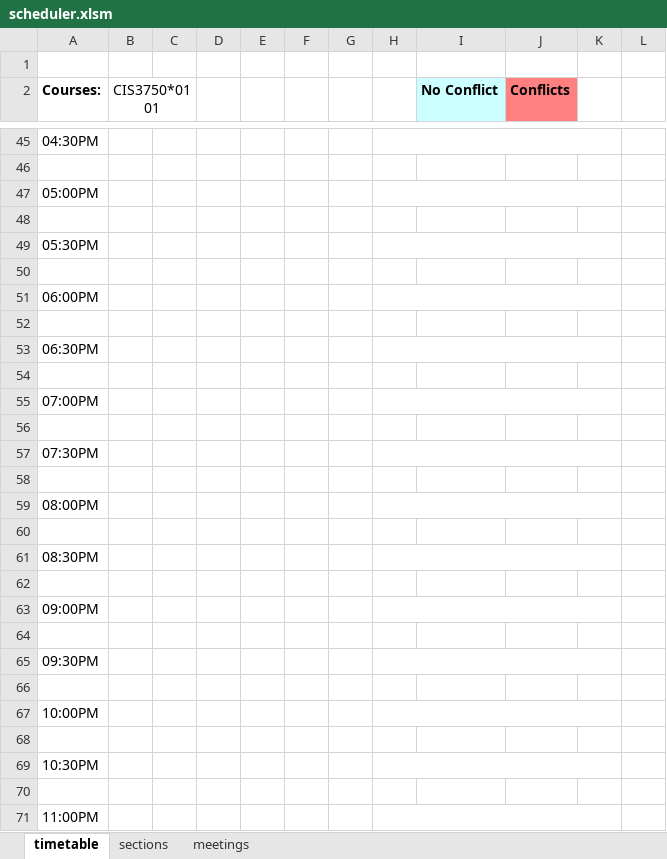
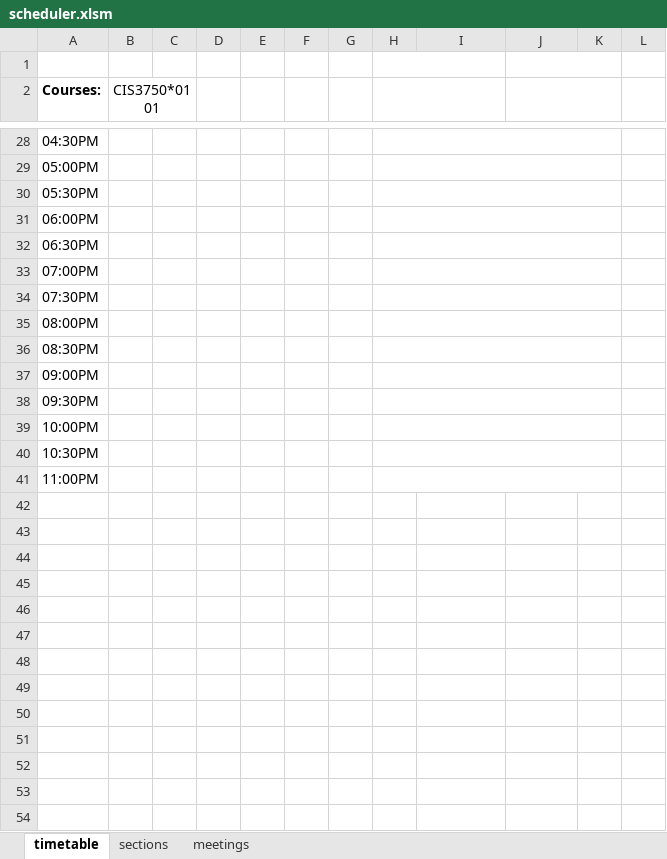
Before and after one commit to AJH914/cis3760, an Excel workbook: csv/scheduler.xlsm, sheet timetable, drawn as a sheet; only a part is shown, gaps mark what is left out; values as stored, in another font and other column widths than the file's, no borders; charts and pictures not drawn; removed rows and columns are numbered as before the commit, all else as after; the diff covers the shown part only; the diff names each change by its address in the sheet, - before the commit and + after, or states it on an @@ line.

Commit message:
updated excel file based on figma

```diff
--- a/csv/scheduler.xlsm (sheet timetable)
+++ b/csv/scheduler.xlsm (sheet timetable)
+H1:I1 merged
+J1:K1 merged
+H2:I2 merged
-I2: No Conflict
+I2: (empty)
-I2 fill: #CCFFFF
+I2 fill: none
-J2: Conflicts
+J2: (empty)
-J2 fill: #FF8080
+J2 fill: none
+J2:K2 merged
-row 46: 04:50PM
-row 48: 05:20PM
-row 50: 05:50PM
-row 52: 06:20PM
-row 54: 06:50PM
-row 56: 07:20PM
-row 58: 07:50PM
-row 60: 08:20PM
-row 62: 08:50PM
-row 64: 09:20PM
-row 66: 09:50PM
-row 68: 10:20PM
-row 70: 10:50PM
```
Also changed, not shown: 4 added rows, 21 removed rows, 1 edited cell and merged cells elsewhere in this sheet, charts or pictures, 1 other file.
